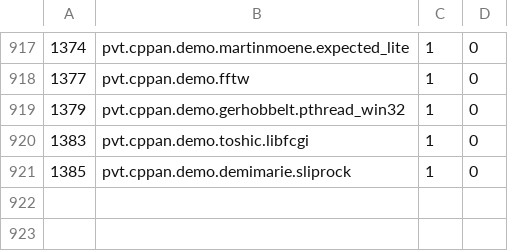
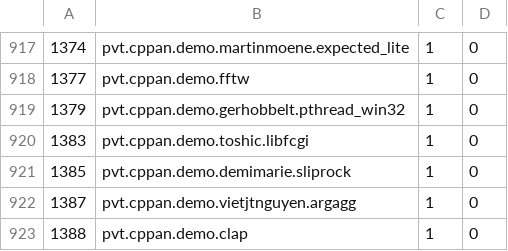
Before and after one commit to cppan/database, a CSV file: Projects.csv, drawn as a sheet; only a part is shown, gaps mark what is left out; the diff names each change by its address in the sheet, - before the commit and + after, or states it on an @@ line.

```diff
--- a/Projects.csv
+++ b/Projects.csv
+row 922: 1387 | pvt.cppan.demo.vietjtnguyen.argagg | 1 | 0
+row 923: 1388 | pvt.cppan.demo.clap | 1 | 0
```
Also changed, not shown: ProjectVersions.csv, 1 other file.
